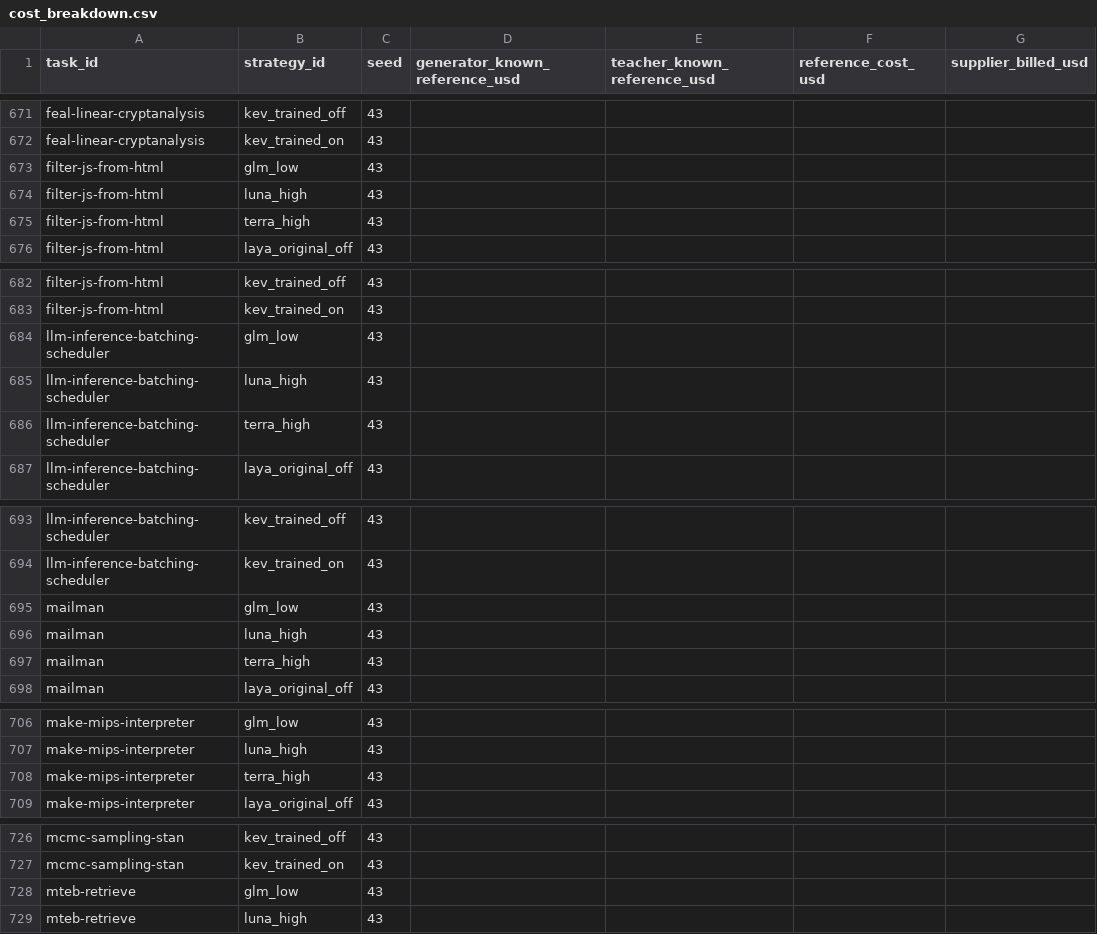
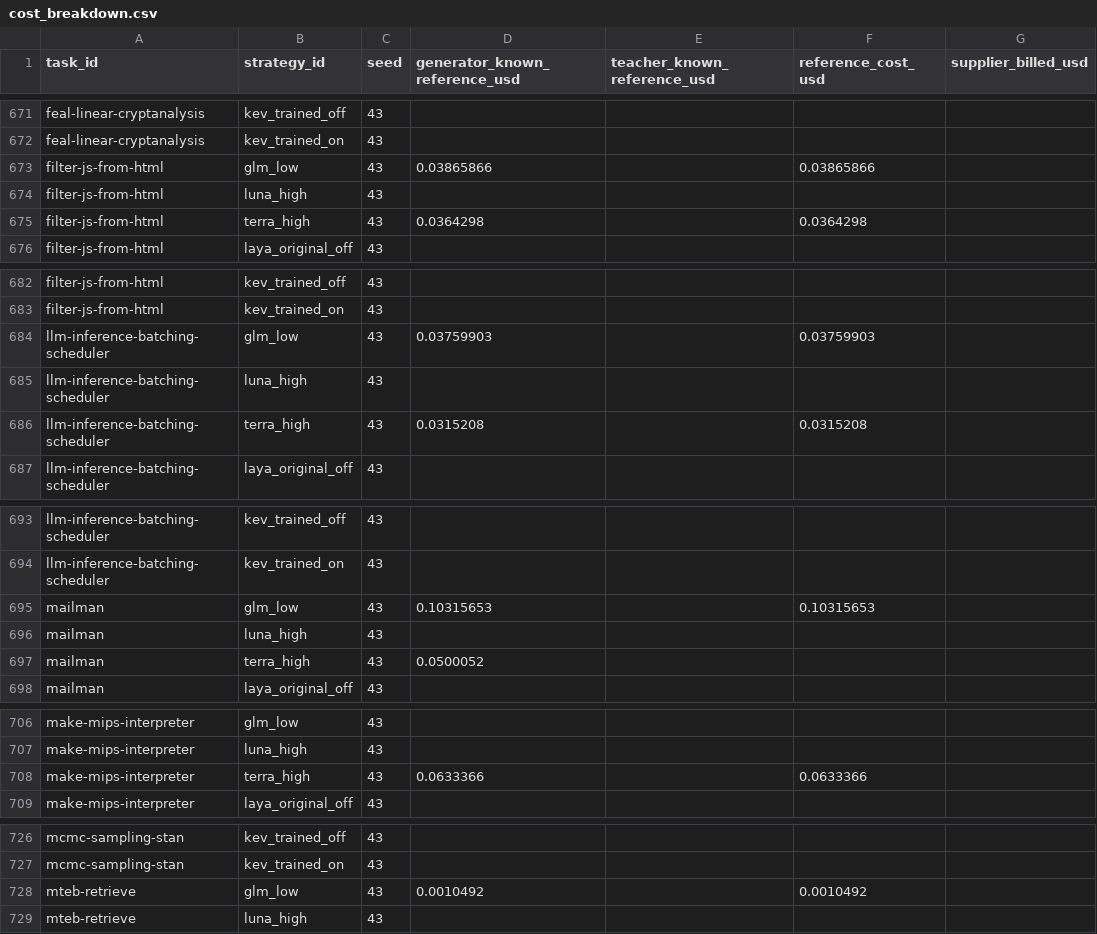
Before and after one commit to sxyq/modelrouter, a CSV file: our-project/results/benchmark/rq1/terminal-bench-2.0/20261112-v9-joint-paired/metrics/cost_breakdown.csv, drawn as a sheet; only a part is shown, gaps mark what is left out; the diff names each change by its address in the sheet, - before the commit and + after, or states it on an @@ line.

Commit message:
results: separate browser readiness from unfinished official verifier

```diff
--- a/our-project/results/benchmark/rq1/terminal-bench-2.0/20261112-v9-joint-paired/metrics/cost_breakdown.csv
+++ b/our-project/results/benchmark/rq1/terminal-bench-2.0/20261112-v9-joint-paired/metrics/cost_breakdown.csv
-D673 (generator_known_reference_usd): (empty)
+D673 (generator_known_reference_usd): 0.03865866
-F673 (reference_cost_usd): (empty)
+F673 (reference_cost_usd): 0.03865866
-D675 (generator_known_reference_usd): (empty)
+D675 (generator_known_reference_usd): 0.0364298
-F675 (reference_cost_usd): (empty)
+F675 (reference_cost_usd): 0.0364298
-D684 (generator_known_reference_usd): (empty)
+D684 (generator_known_reference_usd): 0.03759903
-F684 (reference_cost_usd): (empty)
+F684 (reference_cost_usd): 0.03759903
-D686 (generator_known_reference_usd): (empty)
+D686 (generator_known_reference_usd): 0.0315208
-F686 (reference_cost_usd): (empty)
+F686 (reference_cost_usd): 0.0315208
-D695 (generator_known_reference_usd): (empty)
+D695 (generator_known_reference_usd): 0.10315653
-F695 (reference_cost_usd): (empty)
+F695 (reference_cost_usd): 0.10315653
-D697 (generator_known_reference_usd): (empty)
+D697 (generator_known_reference_usd): 0.0500052
-D708 (generator_known_reference_usd): (empty)
+D708 (generator_known_reference_usd): 0.0633366
-F708 (reference_cost_usd): (empty)
+F708 (reference_cost_usd): 0.0633366
-D728 (generator_known_reference_usd): (empty)
+D728 (generator_known_reference_usd): 0.0010492
-F728 (reference_cost_usd): (empty)
+F728 (reference_cost_usd): 0.0010492
```
Also changed, not shown: our-project/results/benchmark/rq1/terminal-bench-2.0/20261112-v9-joint-paired/metrics/per_strategy.csv, our-project/results/benchmark/rq1/terminal-bench-2.0/20261112-v9-joint-paired/metrics/per_task.csv, 16 other files.
